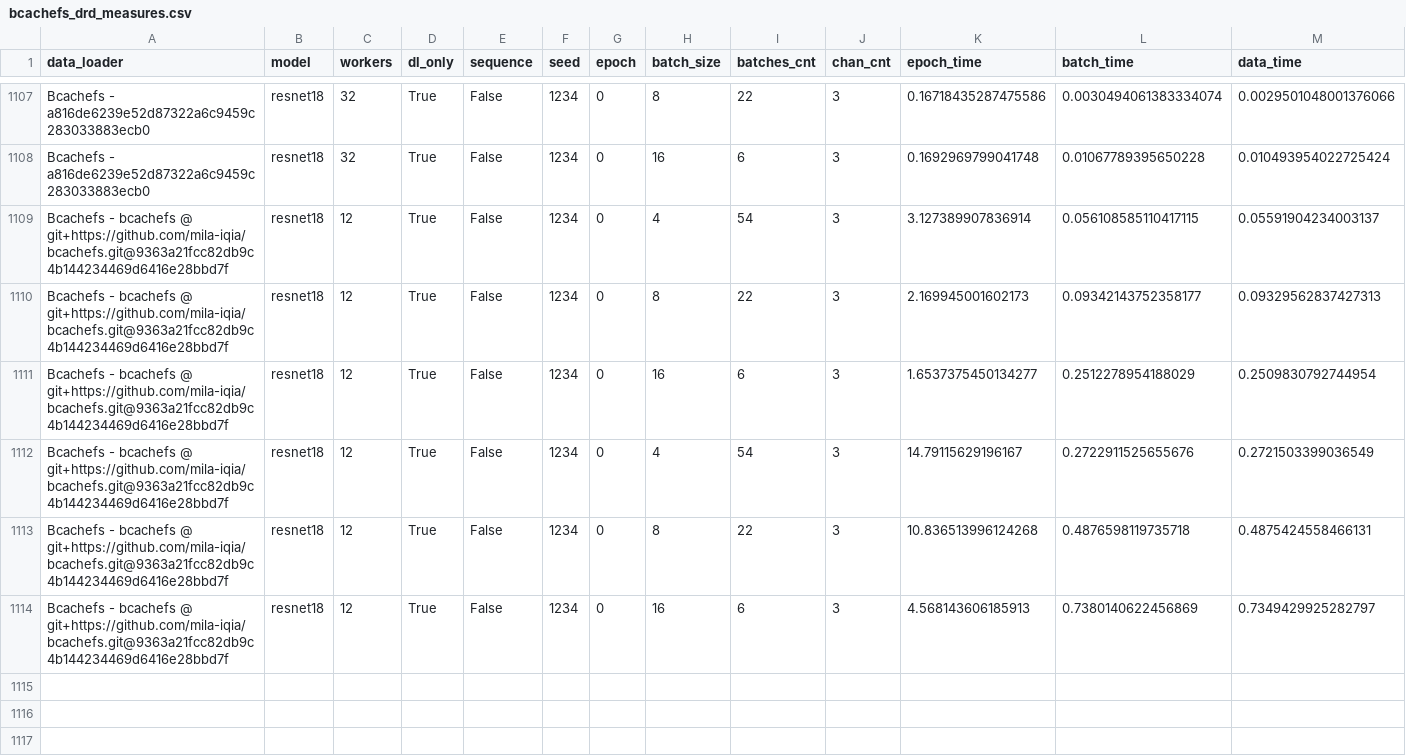
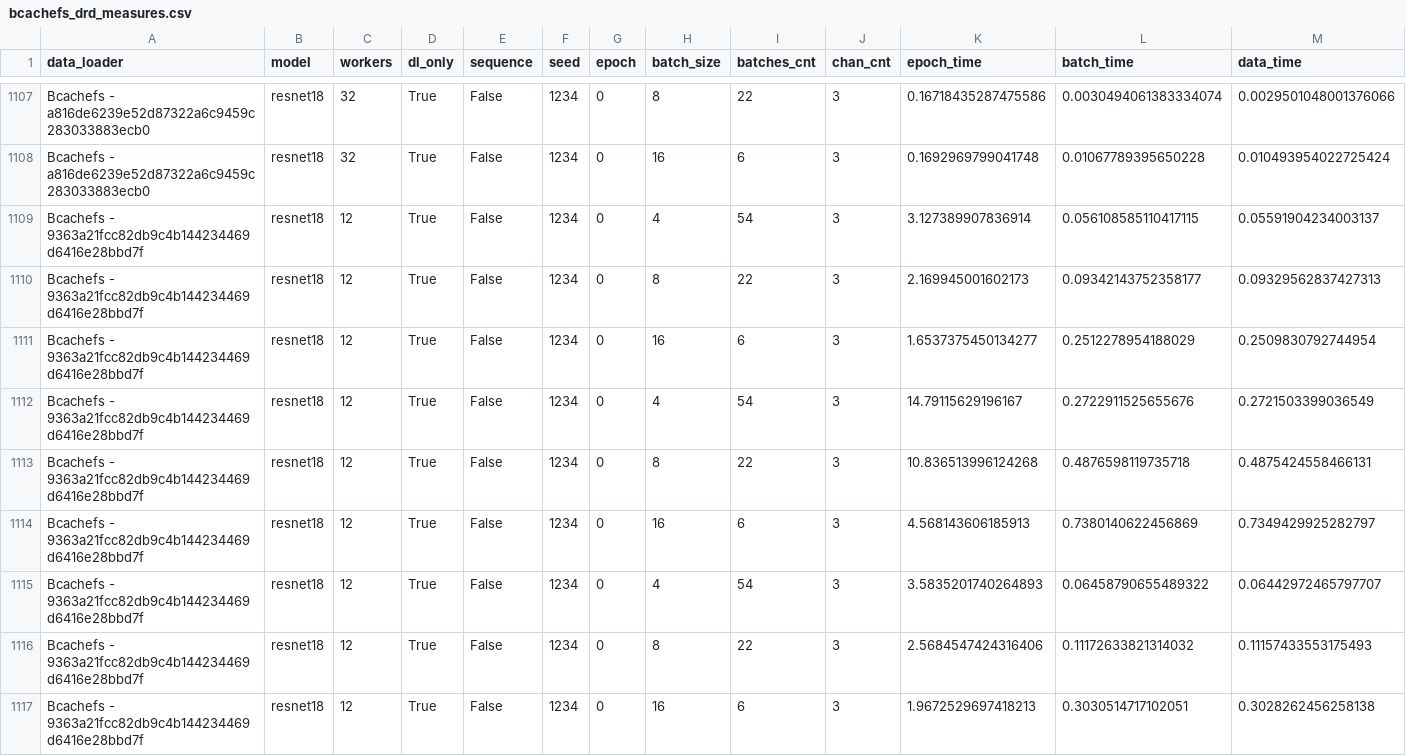
Before and after one commit to satyaog/Benzina_bench, a CSV file: results/dn-a001/bcachefs_drd_measures.csv, drawn as a sheet; only a part is shown, gaps mark what is left out; rows hold the shown columns only; the diff names each change by its address in the sheet, - before the commit and + after, or states it on an @@ line.

```diff
--- a/results/dn-a001/bcachefs_drd_measures.csv
+++ b/results/dn-a001/bcachefs_drd_measures.csv
-A1109:A1114 (data_loader): Bcachefs - bcachefs @ git+https://github.com/mila-iqia/bcachefs.git@9363a21fcc82db9c4b144234469d6416e28bbd7f
+A1109:A1114 (data_loader): Bcachefs - 9363a21fcc82db9c4b144234469d6416e28bbd7f
+row 1115: Bcachefs - 9363a21fcc82db9c4b144234469d6416e28bbd7f | resnet18 | 12 | True | False | 1234 | 0 | 4 | 54 | 3 | 3.5835201740264893 | 0.06458790655489322 | 0.06442972465797707
+row 1116: Bcachefs - 9363a21fcc82db9c4b144234469d6416e28bbd7f | resnet18 | 12 | True | False | 1234 | 0 | 8 | 22 | 3 | 2.5684547424316406 | 0.11172633821314032 | 0.11157433553175493
+row 1117: Bcachefs - 9363a21fcc82db9c4b144234469d6416e28bbd7f | resnet18 | 12 | True | False | 1234 | 0 | 16 | 6 | 3 | 1.9672529697418213 | 0.3030514717102051 | 0.3028262456258138
```
Also changed, not shown: results/dn-a001/hdf5_drd_measures.csv, 1 other file.
